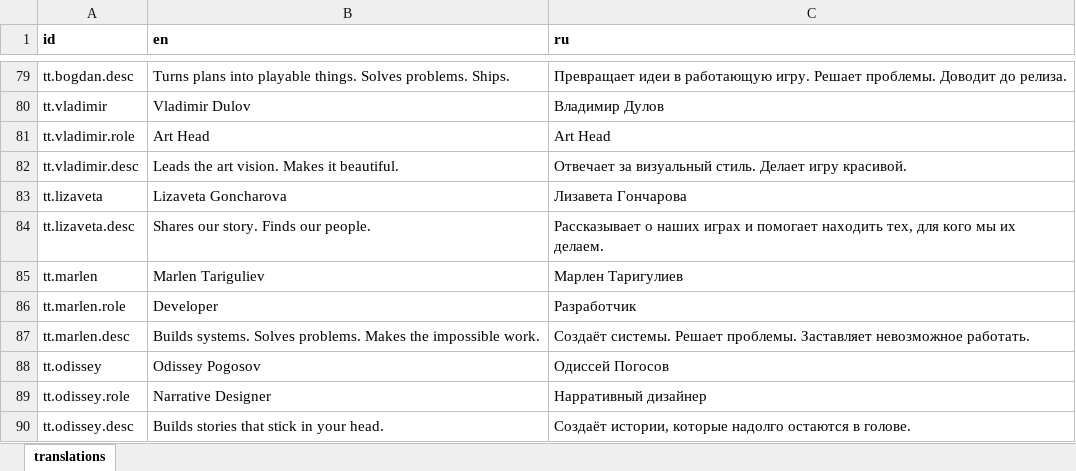
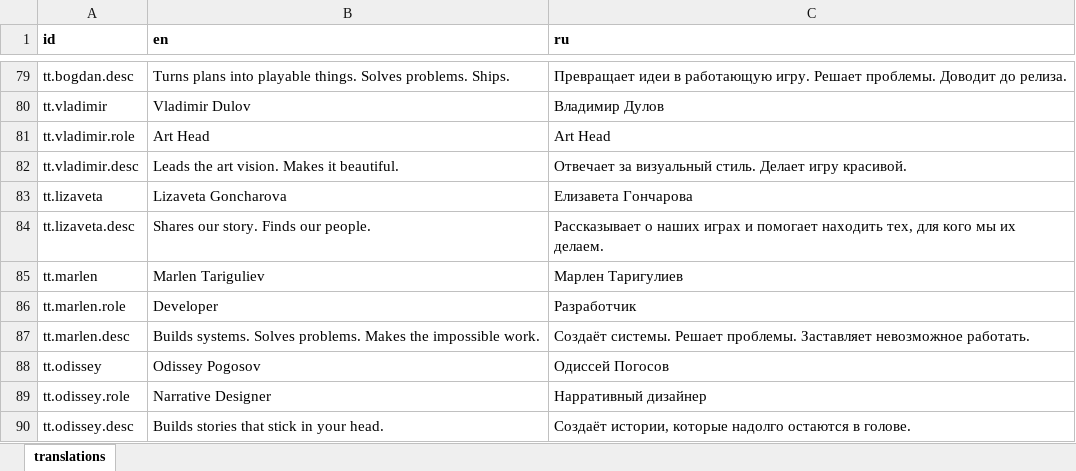
Before and after one commit to NeosInPocket/snapjoygames-website, an Excel workbook: translations.xlsx, sheet translations, drawn as a sheet; only a part is shown, gaps mark what is left out; values as stored, in another font and other column widths than the file's, no borders; the diff names each change by its address in the sheet, - before the commit and + after, or states it on an @@ line.

Commit message:
Update translations.xlsx

```diff
--- a/translations.xlsx (sheet translations)
+++ b/translations.xlsx (sheet translations)
-C83 (ru): Лизавета Гончарова
+C83 (ru): Елизавета Гончарова
```
